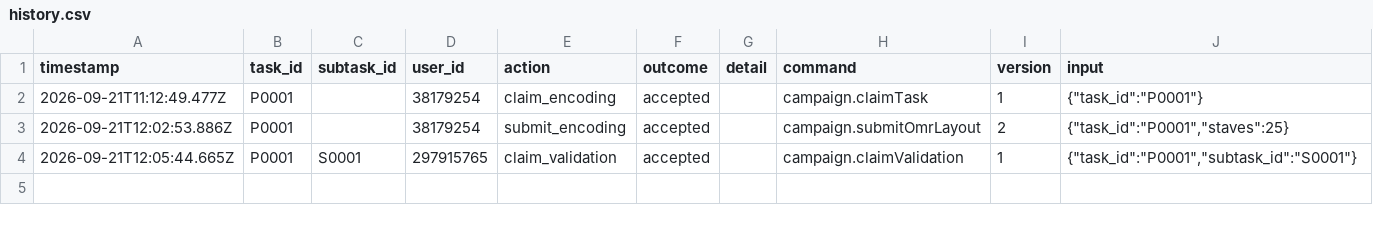
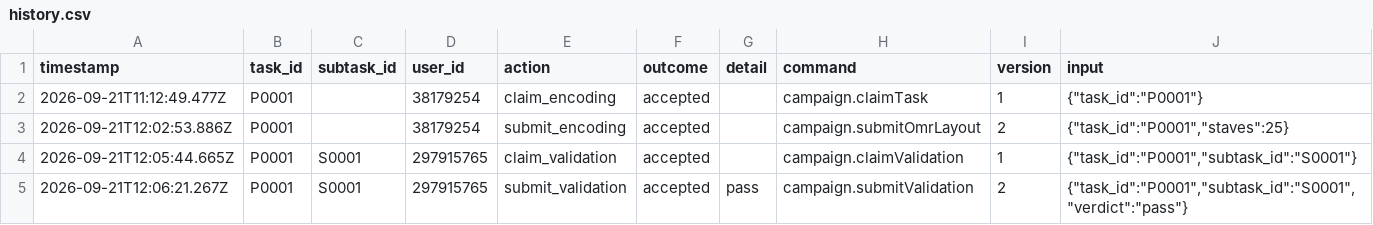
Before and after one commit to ohwjd/test-20260921-1, a CSV file: tracking/history.csv, drawn as a sheet.

```diff
--- a/tracking/history.csv
+++ b/tracking/history.csv
@@ -4 +4,2 @@ timestamp,task_id,subtask_id,user_id,action,outcome,detail,command,version,input
 2026-09-21T12:05:44.665Z,P0001,S0001,297915765,claim_validation,accepted,,campaign.claimValidation,1,"{""task_id"":""P0001"",""subtask_id"":""S0001""}"
+2026-09-21T12:06:21.267Z,P0001,S0001,297915765,submit_validation,accepted,pass,campaign.submitValidation,2,"{""task_id"":""P0001"",""subtask_id"":""S0001"",""verdict"":""pass""}"
```
Also changed, not shown: tracking/state.csv, 1 other file.
